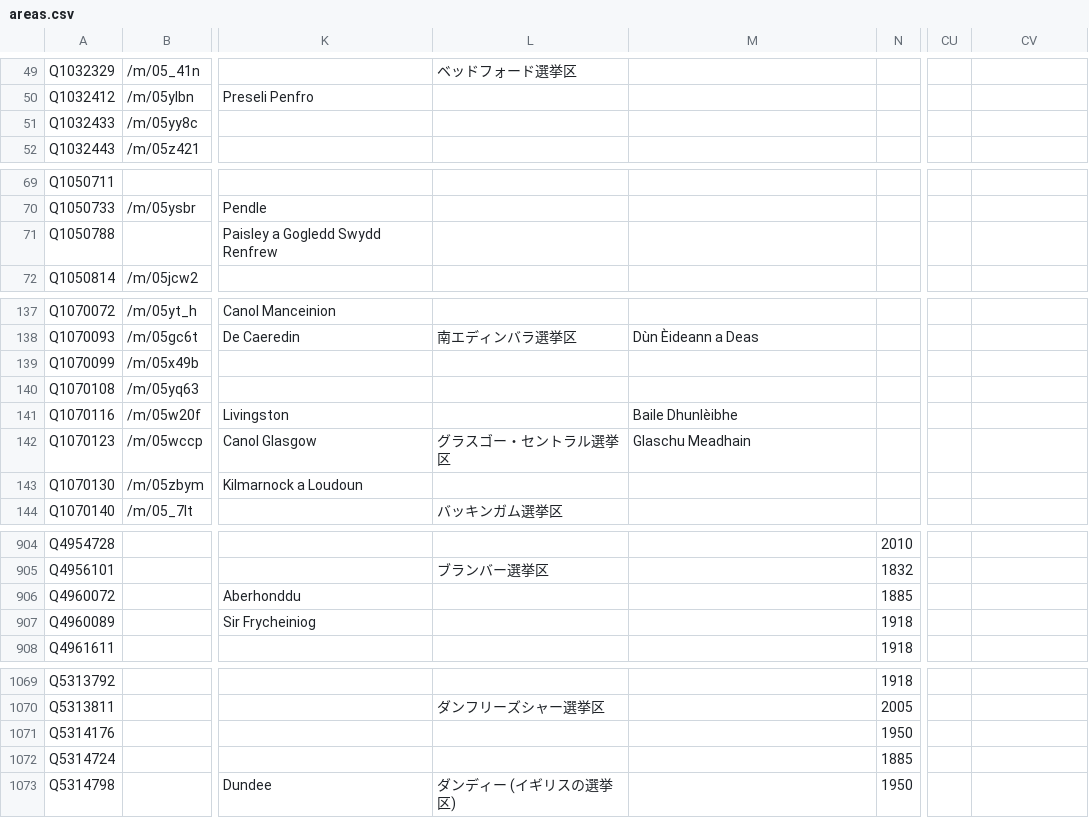
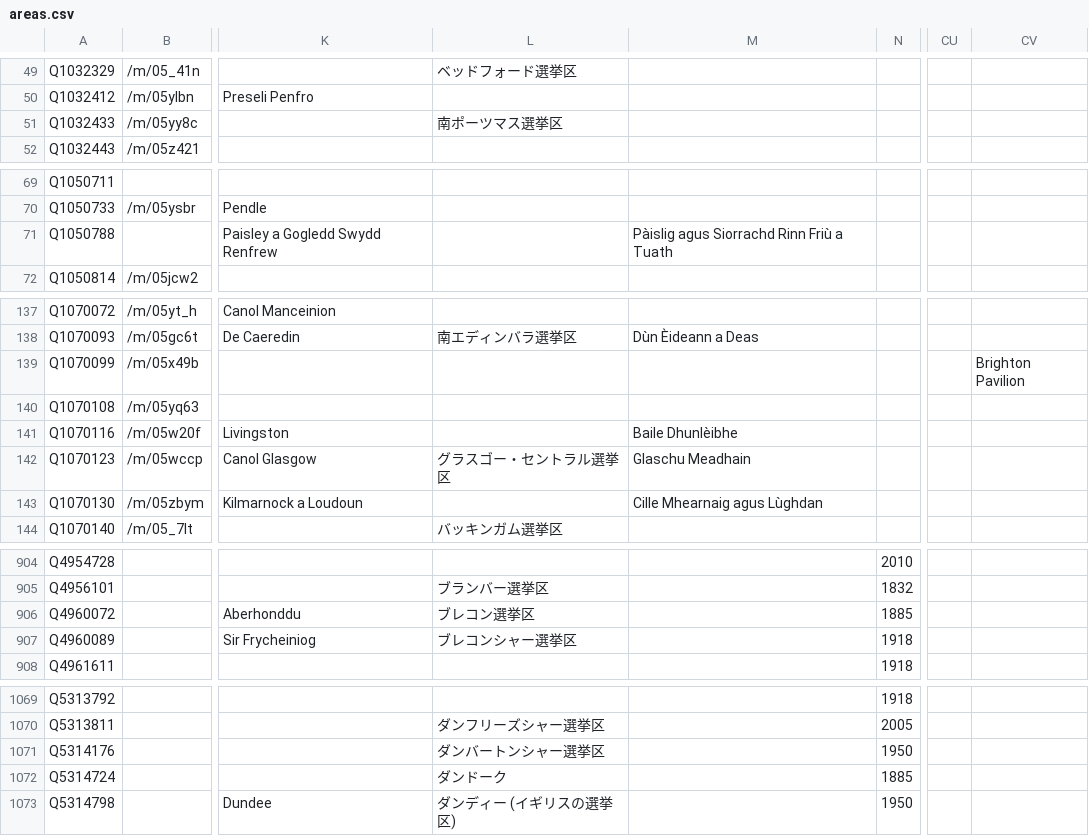
Before and after one commit to loudspeek/representa, a CSV file: data/UK/Commons/sources/morph/areas.csv, drawn as a sheet; only a part is shown, gaps mark what is left out; the diff covers the shown part only; the diff names each change by its address in the sheet, - before the commit and + after, or states it on an @@ line.

```diff
--- a/data/UK/Commons/sources/morph/areas.csv
+++ b/data/UK/Commons/sources/morph/areas.csv
-L51: (empty)
+L51: 南ポーツマス選挙区
-M71: (empty)
+M71: Pàislig agus Siorrachd Rinn Friù a Tuath
-CV139: (empty)
+CV139: Brighton Pavilion
-M143: (empty)
+M143: Cille Mhearnaig agus Lùghdan
-L906: (empty)
+L906: ブレコン選挙区
-L907: (empty)
+L907: ブレコンシャー選挙区
-L1071: (empty)
+L1071: ダンバートンシャー選挙区
-L1072: (empty)
+L1072: ダンドーク
```
Also changed, not shown: 30 edited cells elsewhere in this file, data/UK/Commons/term-56.csv, data/UK/Commons/term-58.csv, 13 other files.
